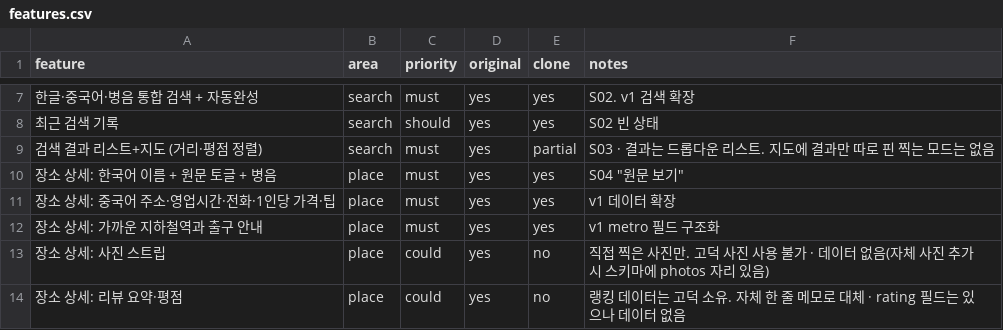
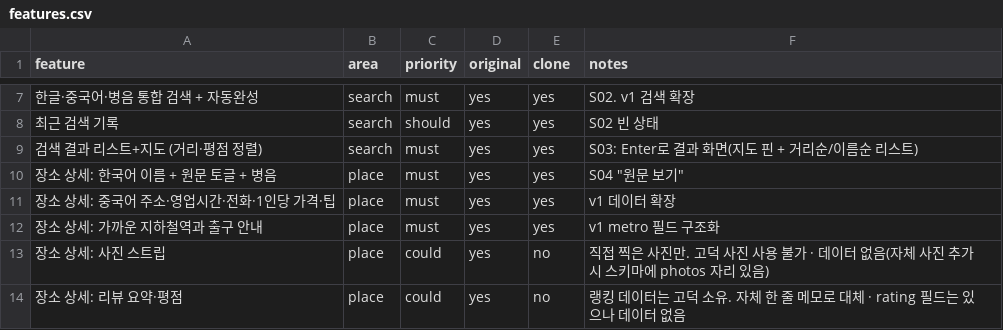
Before and after one commit to ddongsuya/firebasestudy, a CSV file: replica/features.csv, drawn as a sheet; only a part is shown, gaps mark what is left out.

```diff
--- a/replica/features.csv
+++ b/replica/features.csv
@@ -8,3 +8,3 @@ feature,area,priority,original,clone,notes
 최근 검색 기록,search,should,yes,yes,S02 빈 상태
-검색 결과 리스트+지도 (거리·평점 정렬),search,must,yes,partial,S03 · 결과는 드롭다운 리스트. 지도에 결과만 따로 핀 찍는 모드는 없음
+검색 결과 리스트+지도 (거리·평점 정렬),search,must,yes,yes,S03: Enter로 결과 화면(지도 핀 + 거리순/이름순 리스트)
 장소 상세: 한국어 이름 + 원문 토글 + 병음,place,must,yes,yes,"S04 ""원문 보기"""
```
Also changed, not shown: 22 other files.
